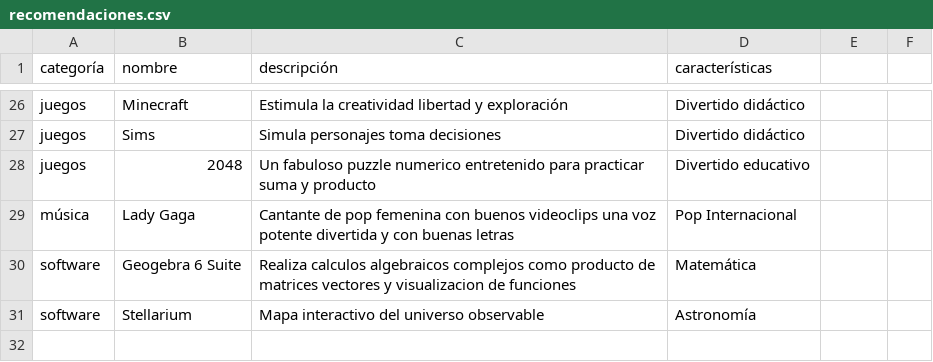
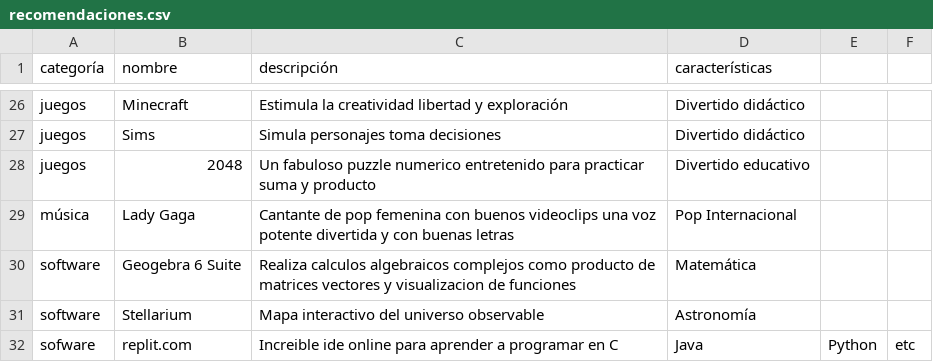
Before and after one commit to NicoPauer/python-pauer, a CSV file: Recomendador/recomendaciones.csv, drawn as a sheet; only a part is shown, gaps mark what is left out; the diff names each change by its address in the sheet, - before the commit and + after, or states it on an @@ line.

Commit message:
Update recomendaciones.csv
Probando a ver si andan los commits

```diff
--- a/Recomendador/recomendaciones.csv
+++ b/Recomendador/recomendaciones.csv
+row 32: sofware | replit.com | Increible ide online para aprender a programar en C | Java | Python | etc
```
